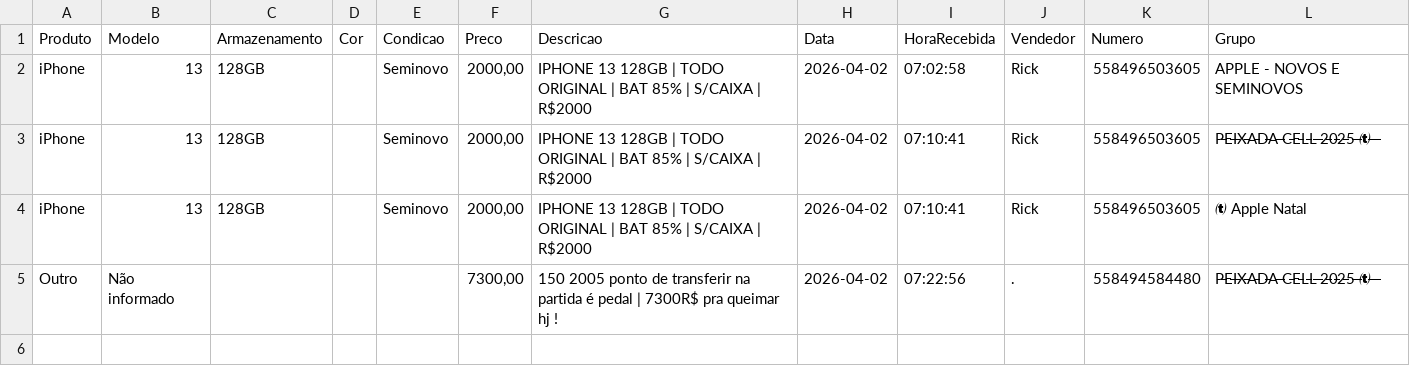
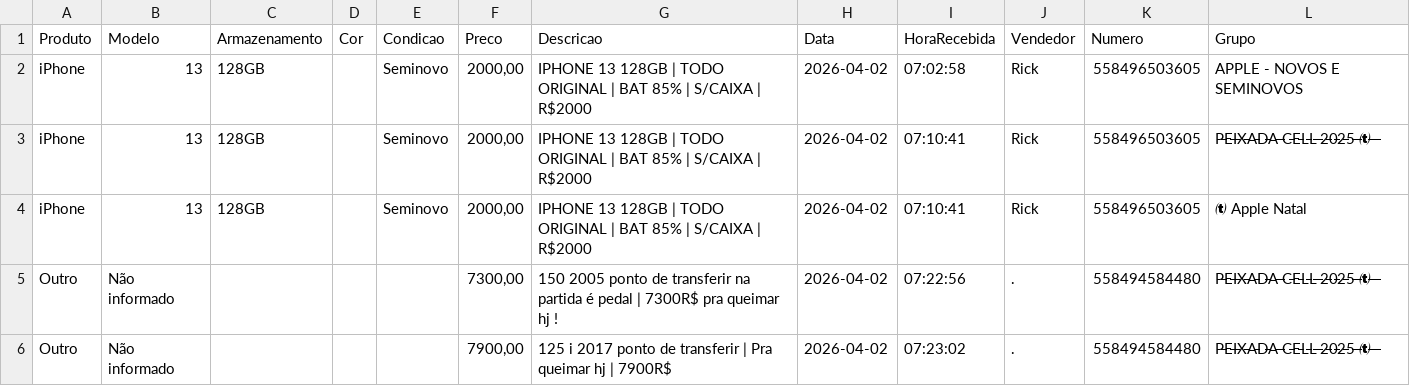
Before and after one commit to informark/Repository-name-relatorio-informark, a CSV file: preco_dia.csv, drawn as a sheet; the diff names each change by its address in the sheet, - before the commit and + after, or states it on an @@ line.

```diff
--- a/preco_dia.csv
+++ b/preco_dia.csv
+row 6: Outro | Não informado |  |  |  | 7900,00 | 125 i 2017 ponto de transferir | Pra queimar hj | 7900R$ | 2026-04-02 | 07:23:02 | . | 558494584480 | P̶E̶I̶X̶A̶D̶A̶ ̶C̶E̶L̶L̶ ̶2̶0̶2̶5̶ ̶̶ ̶ ̶
```
Also changed, not shown: 1 other file.
